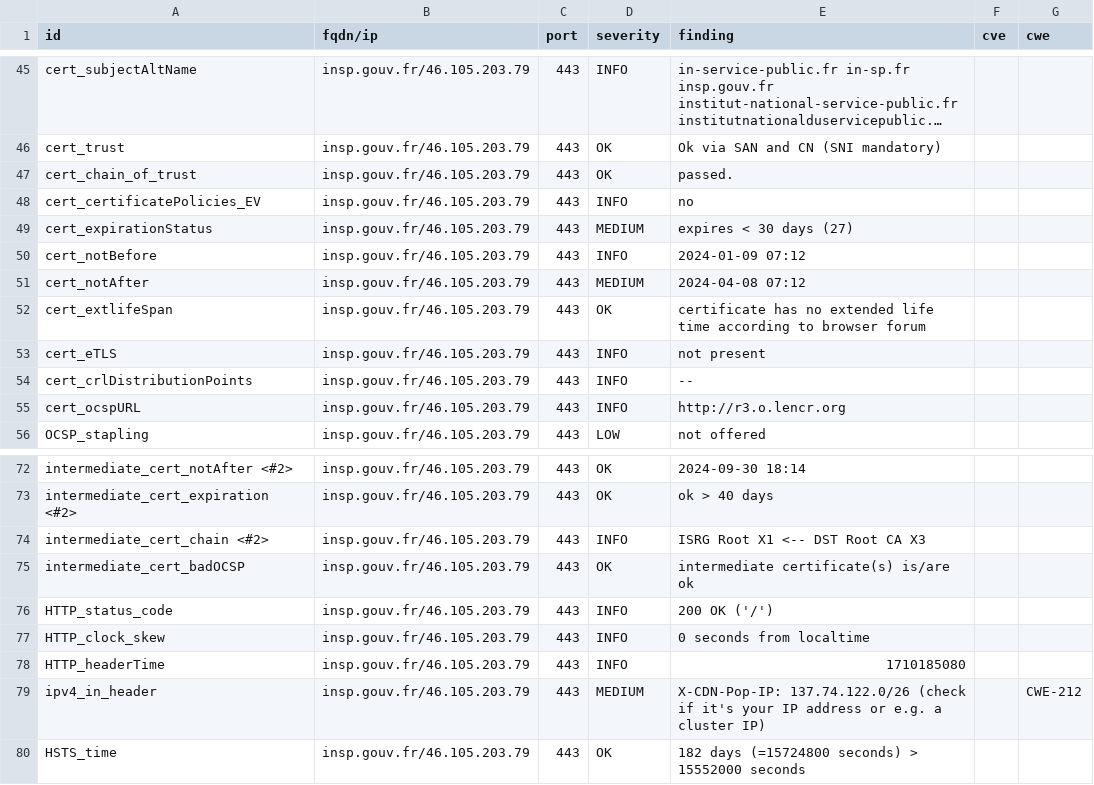
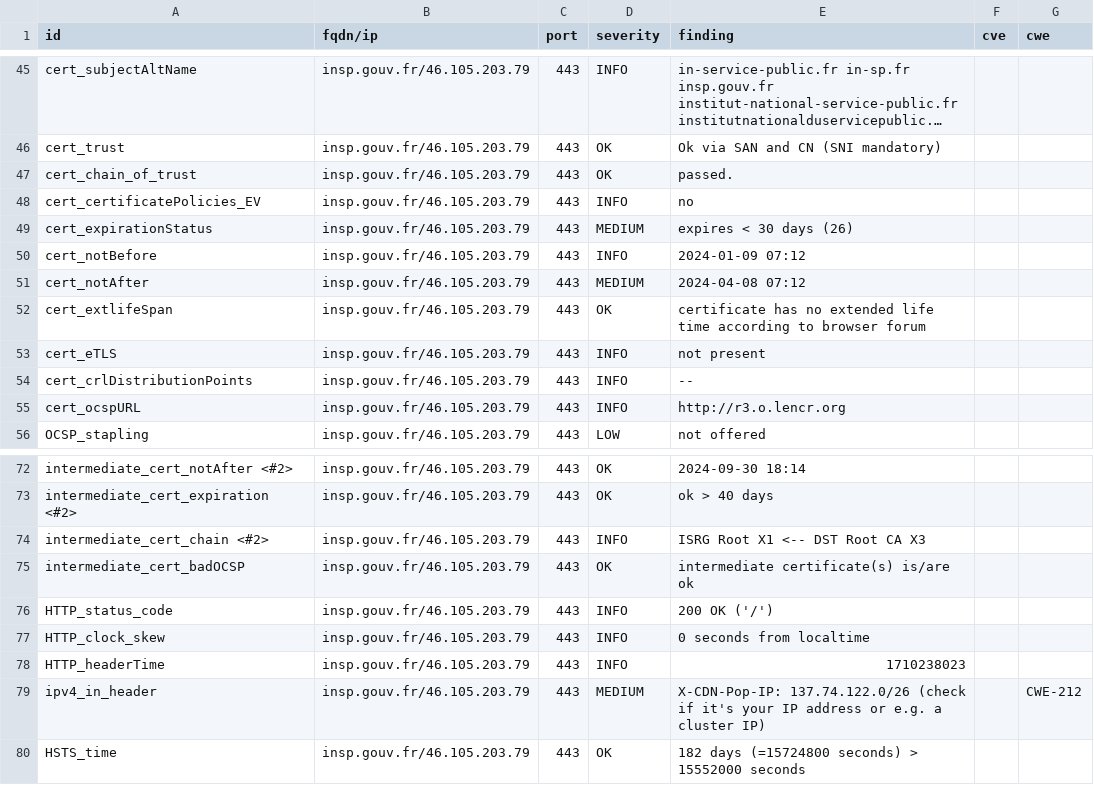
Before and after one commit to GKO-org/dashlordPrd11, a CSV file: results/aHR0cHM6Ly9pbnNwLmdvdXYuZnI=/testssl.csv, drawn as a sheet; only a part is shown, gaps mark what is left out; long unchanged cells end in ….

```diff
--- a/results/aHR0cHM6Ly9pbnNwLmdvdXYuZnI=/testssl.csv
+++ b/results/aHR0cHM6Ly9pbnNwLmdvdXYuZnI=/testssl.csv
@@ -48,3 +48,3 @@
 "cert_certificatePolicies_EV","insp.gouv.fr/46.105.203.79","443","INFO","no","",""
-"cert_expirationStatus","insp.gouv.fr/46.105.203.79","443","MEDIUM","expires < 30 days (27)","",""
+"cert_expirationStatus","insp.gouv.fr/46.105.203.79","443","MEDIUM","expires < 30 days (26)","",""
 "cert_notBefore","insp.gouv.fr/46.105.203.79","443","INFO","2024-01-09 07:12","",""
@@ -77,3 +77,3 @@
 "HTTP_clock_skew","insp.gouv.fr/46.105.203.79","443","INFO","0 seconds from localtime","",""
-"HTTP_headerTime","insp.gouv.fr/46.105.203.79","443","INFO","1710185080","",""
+"HTTP_headerTime","insp.gouv.fr/46.105.203.79","443","INFO","1710238023","",""
 "ipv4_in_header","insp.gouv.fr/46.105.203.79","443","MEDIUM","X-CDN-Pop-IP: 137.74.122.0/26 (check if it's your IP address or e.g. a cluster IP)","","CWE-212"
```
Also changed, not shown: 8 other files.
